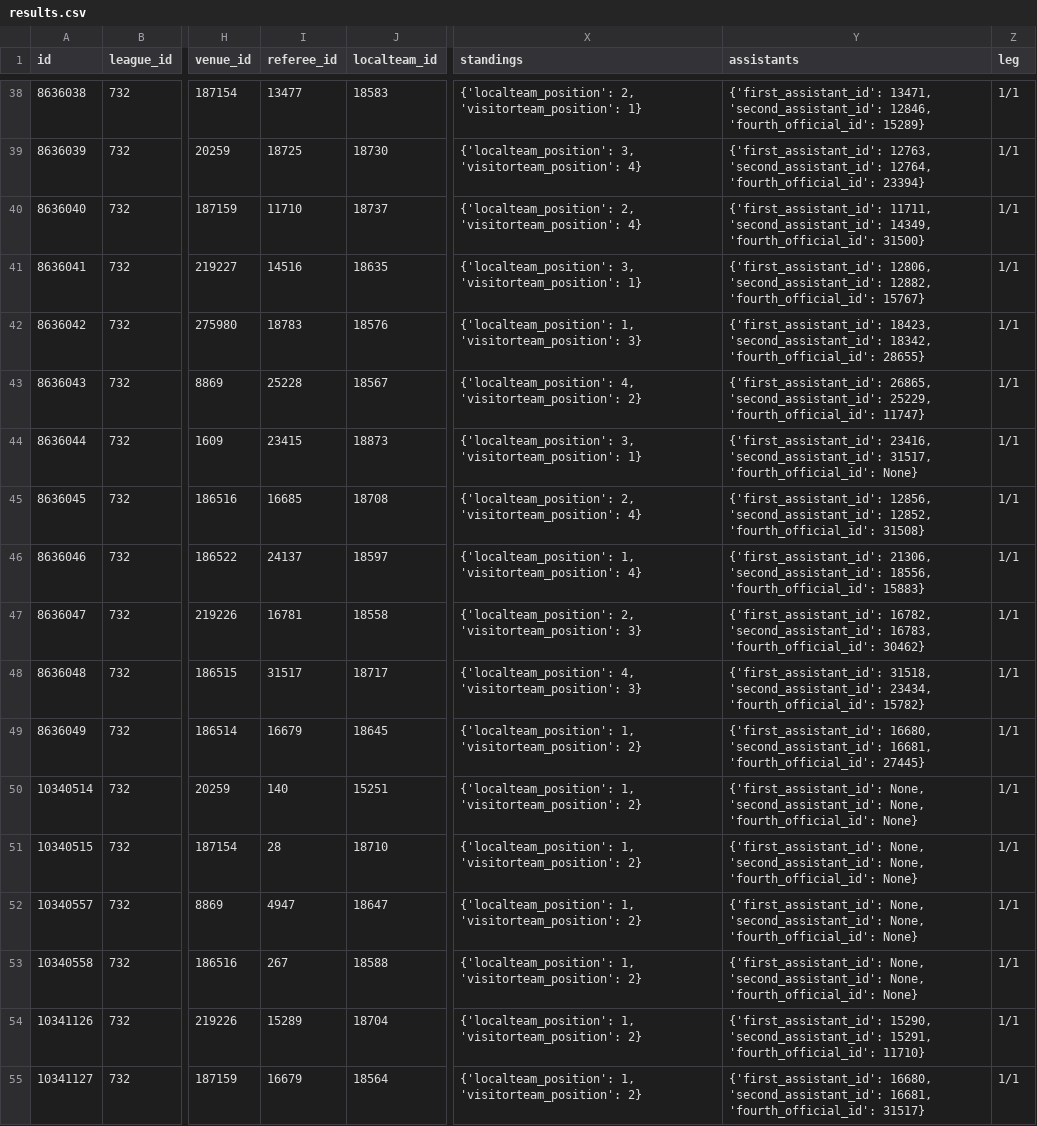
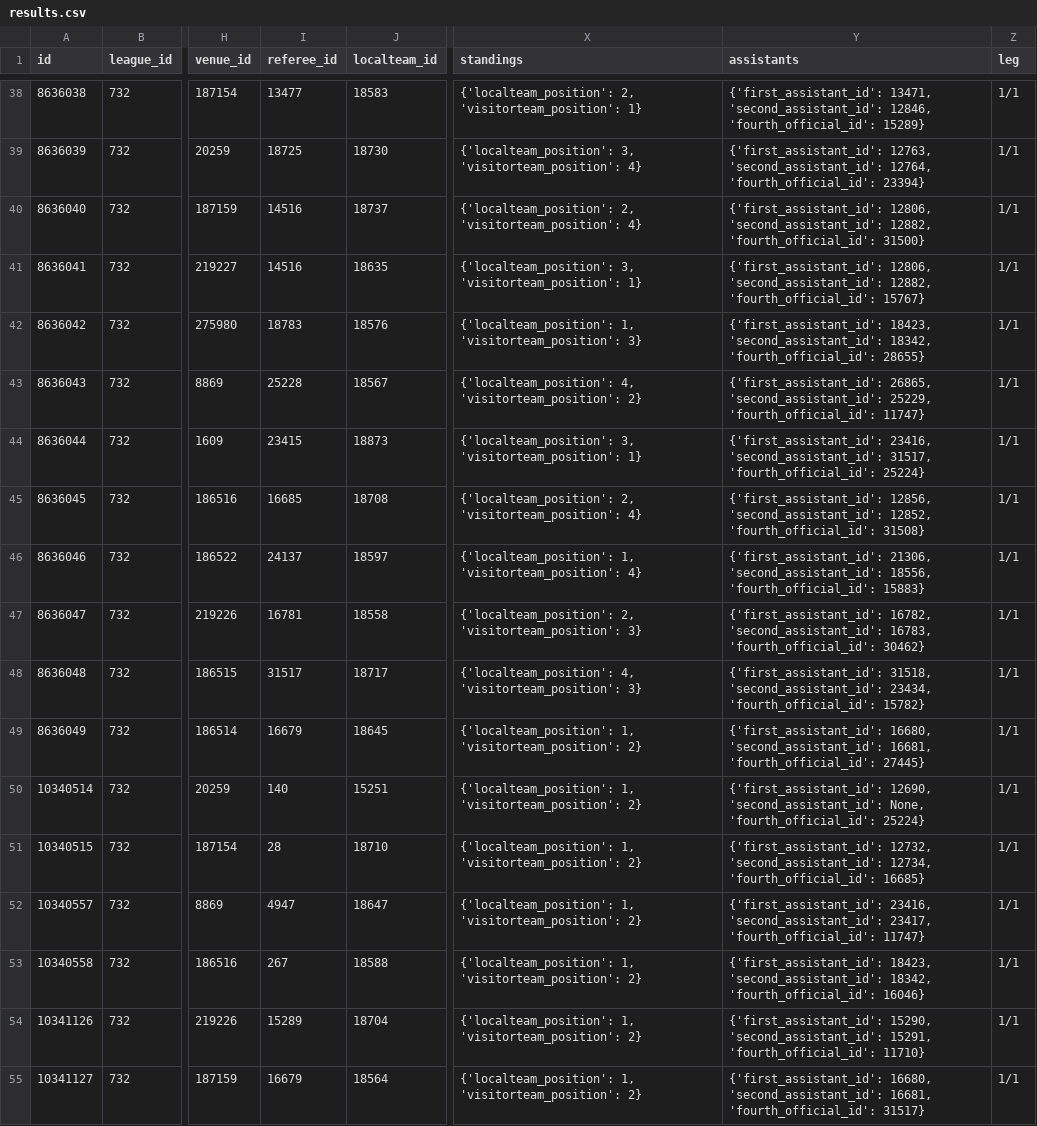
Before and after one commit to not-danish/WorldCupApi, a CSV file: results.csv, drawn as a sheet; only a part is shown, gaps mark what is left out; the diff names each change by its address in the sheet, - before the commit and + after, or states it on an @@ line.

```diff
--- a/results.csv
+++ b/results.csv
-I40 (referee_id): 11710
+I40 (referee_id): 14516
-Y40 (assistants): {'first_assistant_id': 11711, 'second_assistant_id': 14349, 'fourth_official_id': 31500}
+Y40 (assistants): {'first_assistant_id': 12806, 'second_assistant_id': 12882, 'fourth_official_id': 31500}
-Y44 (assistants): …31517, 'fourth_official_id': None}
+Y44 (assistants): …31517, 'fourth_official_id': 25224}
-Y50 (assistants): {'first_assistant_id': None, 'second_assistant_id': None, 'fourth_official_id': None}
+Y50 (assistants): {'first_assistant_id': 12690, 'second_assistant_id': None, 'fourth_official_id': 25224}
-Y51 (assistants): {'first_assistant_id': None, 'second_assistant_id': None, 'fourth_official_id': None}
+Y51 (assistants): {'first_assistant_id': 12732, 'second_assistant_id': 12734, 'fourth_official_id': 16685}
-Y52 (assistants): {'first_assistant_id': None, 'second_assistant_id': None, 'fourth_official_id': None}
+Y52 (assistants): {'first_assistant_id': 23416, 'second_assistant_id': 23417, 'fourth_official_id': 11747}
-Y53 (assistants): {'first_assistant_id': None, 'second_assistant_id': None, 'fourth_official_id': None}
+Y53 (assistants): {'first_assistant_id': 18423, 'second_assistant_id': 18342, 'fourth_official_id': 16046}
```
Also changed, not shown: 6 other files.
